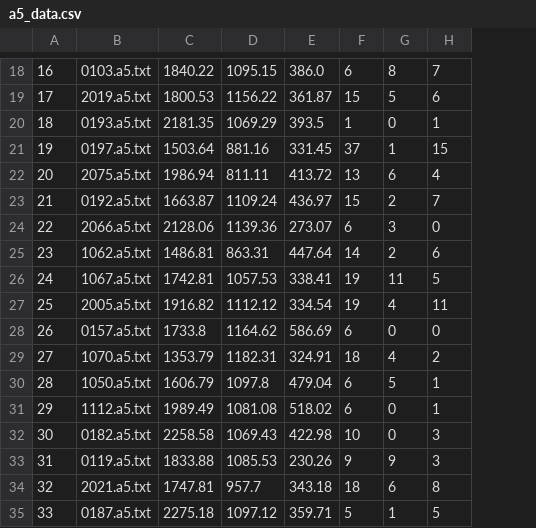
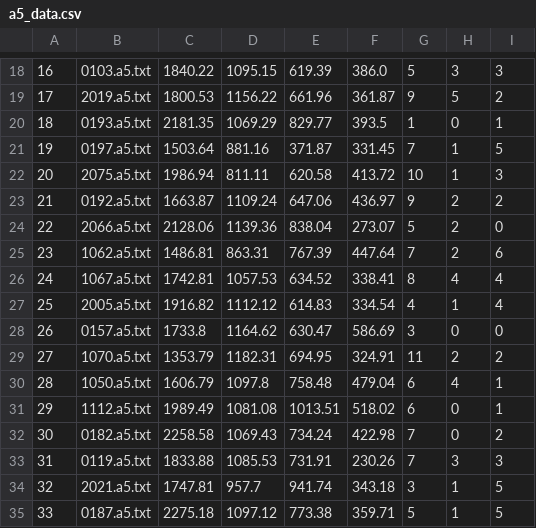
Before and after one commit to SMosegaard/cds-lang, a CSV file: cds-assignment-templates/cds-lang-assignment-1/out/a5_data.csv, drawn as a sheet; only a part is shown, gaps mark what is left out; addresses are those after the commit; the diff covers the shown part only; the diff names each change by its address in the sheet, - before the commit and + after, or states it on an @@ line.

```diff
--- a/cds-assignment-templates/cds-lang-assignment-1/out/a5_data.csv
+++ b/cds-assignment-templates/cds-lang-assignment-1/out/a5_data.csv
+column E, rows 18-35: 619.39 | 661.96 | 829.77 | 371.87 | 620.58 | 647.06 | 838.04 | 767.39 | 634.52 | 614.83 | 630.47 | 694.95 | 758.48 | 1013.51 | 734.24 | 731.91 | 941.74 | 773.38
-G18: 6
+G18: 5
-H18: 8
+H18: 3
-I18: 7
+I18: 3
-G19: 15
+G19: 9
-I19: 6
+I19: 2
-G21: 37
+G21: 7
-I21: 15
+I21: 5
-G22: 13
+G22: 10
-H22: 6
+H22: 1
-I22: 4
+I22: 3
-G23: 15
+G23: 9
-I23: 7
+I23: 2
-G24: 6
+G24: 5
-H24: 3
+H24: 2
-G25: 14
+G25: 7
-G26: 19
+G26: 8
-H26: 11
+H26: 4
-I26: 5
+I26: 4
-G27: 19
+G27: 4
-H27: 4
+H27: 1
-I27: 11
+I27: 4
-G28: 6
+G28: 3
-G29: 18
+G29: 11
-H29: 4
+H29: 2
-H30: 5
+H30: 4
-G32: 10
+G32: 7
-I32: 3
+I32: 2
-G33: 9
+G33: 7
-H33: 9
+H33: 3
-G34: 18
+G34: 3
-H34: 6
+H34: 1
-I34: 8
+I34: 5
```
Also changed, not shown: 1 added row, 1 removed row and 145 edited cells elsewhere in this file, cds-assignment-templates/cds-lang-assignment-1/out/a1_data.csv, cds-assignment-templates/cds-lang-assignment-1/out/a2_data.csv, 11 other files.
